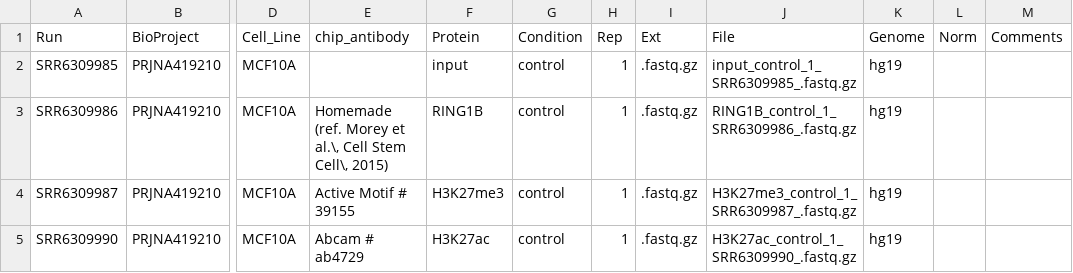
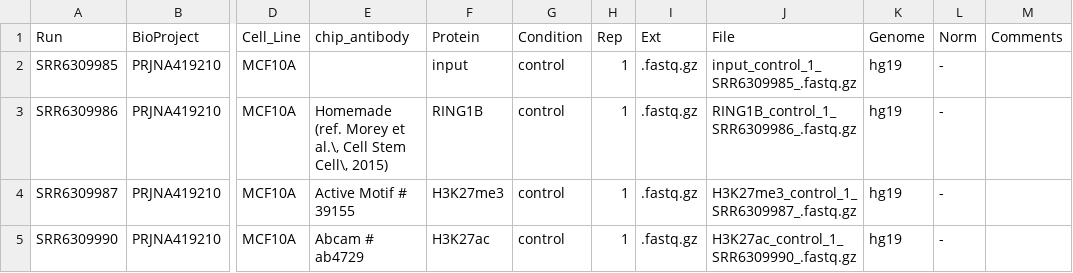
Before and after one commit to aqvd/snakemake_workflows, a TSV file: Chip-Seq/config/table_MoreyPaper_Polycomb_GSE107176.tsv, drawn as a sheet; only a part is shown, gaps mark what is left out; the diff names each change by its address in the sheet, - before the commit and + after, or states it on an @@ line.

Commit message:
- in Norm column

```diff
--- a/Chip-Seq/config/table_MoreyPaper_Polycomb_GSE107176.tsv
+++ b/Chip-Seq/config/table_MoreyPaper_Polycomb_GSE107176.tsv
-L2:L5 (Norm): (empty)
+L2:L5 (Norm): -
```
